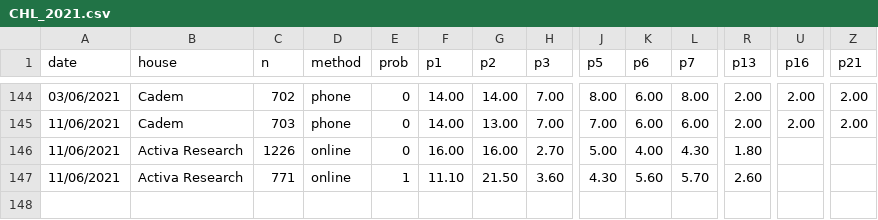
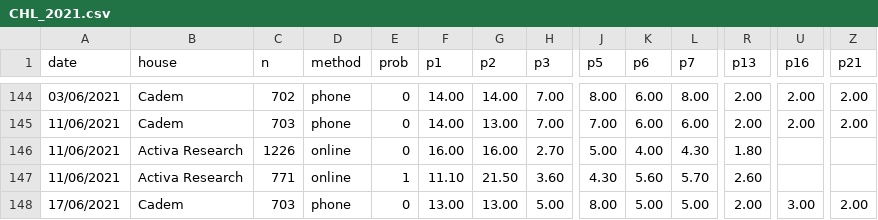
Before and after one commit to tresquintos/tresquintos.github.io, a CSV file: files/polls/CHL_2021.csv, drawn as a sheet; only a part is shown, gaps mark what is left out; rows hold the shown columns only; the diff names each change by its address in the sheet, - before the commit and + after, or states it on an @@ line.

Commit message:
Add files via upload

```diff
--- a/files/polls/CHL_2021.csv
+++ b/files/polls/CHL_2021.csv
+row 148: 17/06/2021 | Cadem | 703 | phone | 0 | 13.00 | 13.00 | 5.00 | 8.00 | 5.00 | 5.00 | 2.00 | 3.00 | 2.00
```
